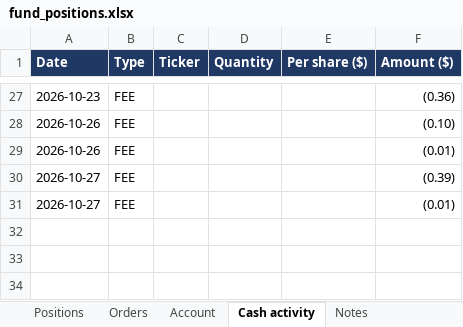
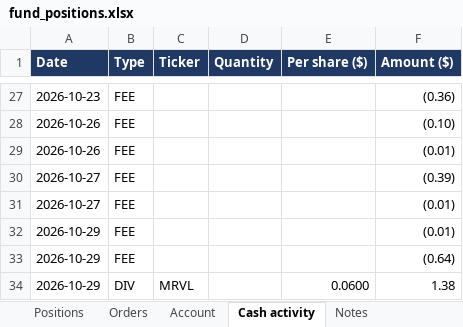
Before and after one commit to andreaskoul/test_trading_agent, an Excel workbook: fund_state/live/ledger/fund_positions.xlsx, sheet Cash activity, drawn as a sheet; only a part is shown, gaps mark what is left out; values as stored, in another font and other column widths than the file's, no borders; the diff names each change by its address in the sheet, - before the commit and + after, or states it on an @@ line.

```diff
--- a/fund_state/live/ledger/fund_positions.xlsx (sheet Cash activity)
+++ b/fund_state/live/ledger/fund_positions.xlsx (sheet Cash activity)
+row 32: 2026-10-29 | FEE |  |  |  | (0.01)
+row 33: 2026-10-29 | FEE |  |  |  | (0.64)
+row 34: 2026-10-29 | DIV | MRVL |  | 0.0600 | 1.38
```
Also changed, not shown: sheet Positions, sheet Open positions, sheet Account, sheet P&L summary, 11 other files.
